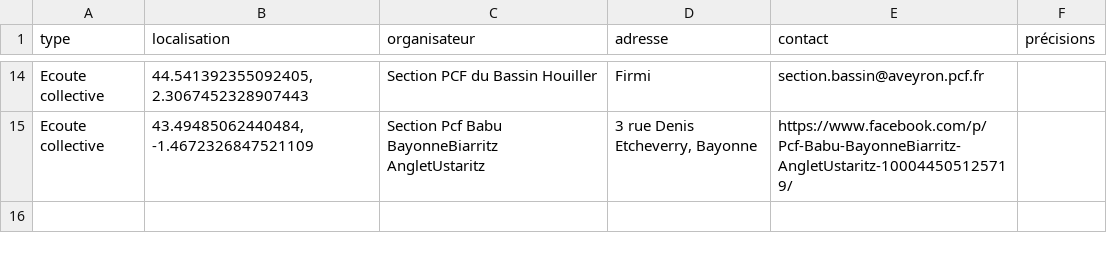
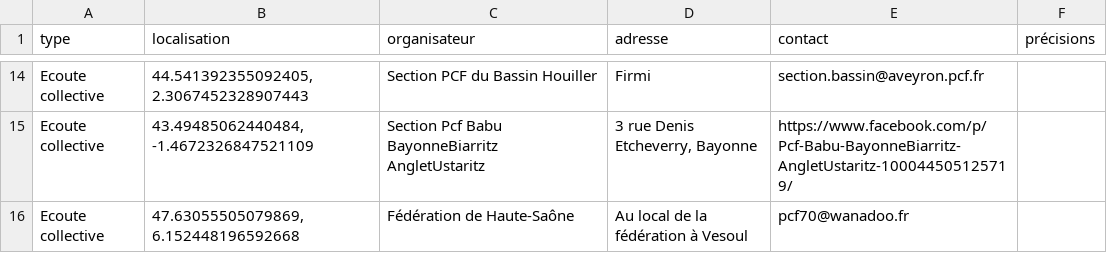
Before and after one commit to geopcf/empreinte2050, a CSV file: docs/data/data.csv, drawn as a sheet; only a part is shown, gaps mark what is left out; the diff names each change by its address in the sheet, - before the commit and + after, or states it on an @@ line.

```diff
--- a/docs/data/data.csv
+++ b/docs/data/data.csv
+row 16: Ecoute collective | 47.63055505079869, 6.152448196592668 | Fédération de Haute-Saône | Au local de la fédération à Vesoul | pcf70@wanadoo.fr
```
Also changed, not shown: public/data/data.csv, 1 other file.
